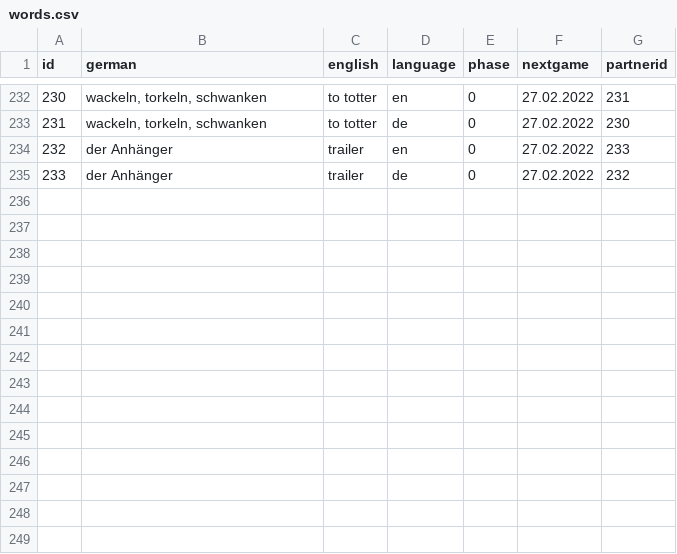
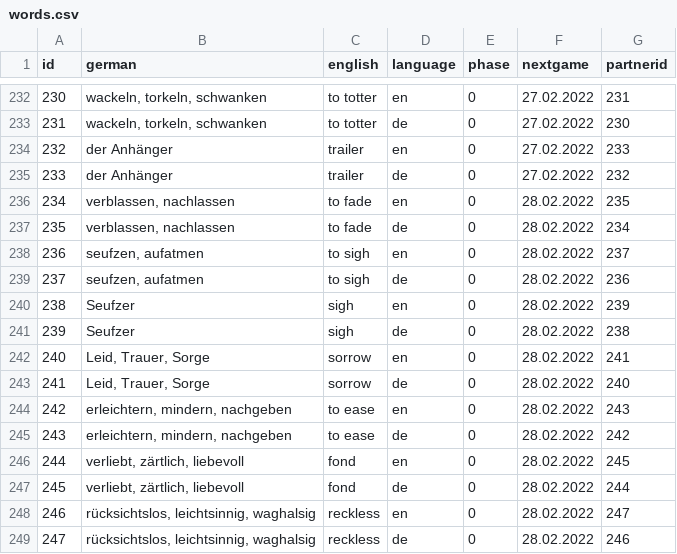
Before and after one commit to Adentalis/VocabularyTrainer, a CSV file: src/data/words.csv, drawn as a sheet; only a part is shown, gaps mark what is left out.

Commit message:
add - Last goodbye

```diff
--- a/src/data/words.csv
+++ b/src/data/words.csv
@@ -235 +235,15 @@
 "233","der Anhänger","trailer","de","0","27.02.2022","232"
+"234","verblassen, nachlassen","to fade","en","0","28.02.2022","235"
+"235","verblassen, nachlassen","to fade","de","0","28.02.2022","234"
+"236","seufzen, aufatmen","to sigh","en","0","28.02.2022","237"
+"237","seufzen, aufatmen","to sigh","de","0","28.02.2022","236"
+"238","Seufzer","sigh","en","0","28.02.2022","239"
+"239","Seufzer","sigh","de","0","28.02.2022","238"
+"240","Leid, Trauer, Sorge","sorrow","en","0","28.02.2022","241"
+"241","Leid, Trauer, Sorge","sorrow","de","0","28.02.2022","240"
+"242","erleichtern, mindern, nachgeben","to ease","en","0","28.02.2022","243"
+"243","erleichtern, mindern, nachgeben","to ease","de","0","28.02.2022","242"
+"244","verliebt, zärtlich, liebevoll","fond","en","0","28.02.2022","245"
+"245","verliebt, zärtlich, liebevoll","fond","de","0","28.02.2022","244"
+"246","rücksichtslos, leichtsinnig, waghalsig","reckless","en","0","28.02.2022","247"
+"247","rücksichtslos, leichtsinnig, waghalsig","reckless","de","0","28.02.2022","246"
```
